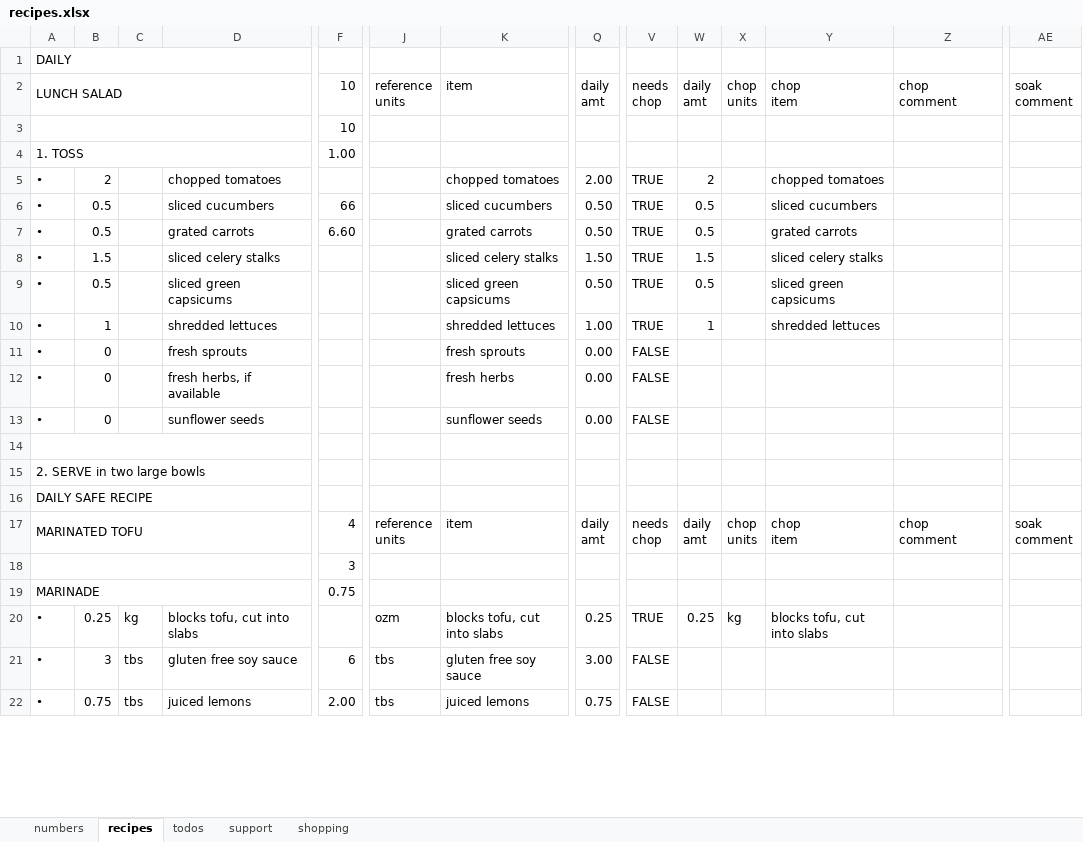
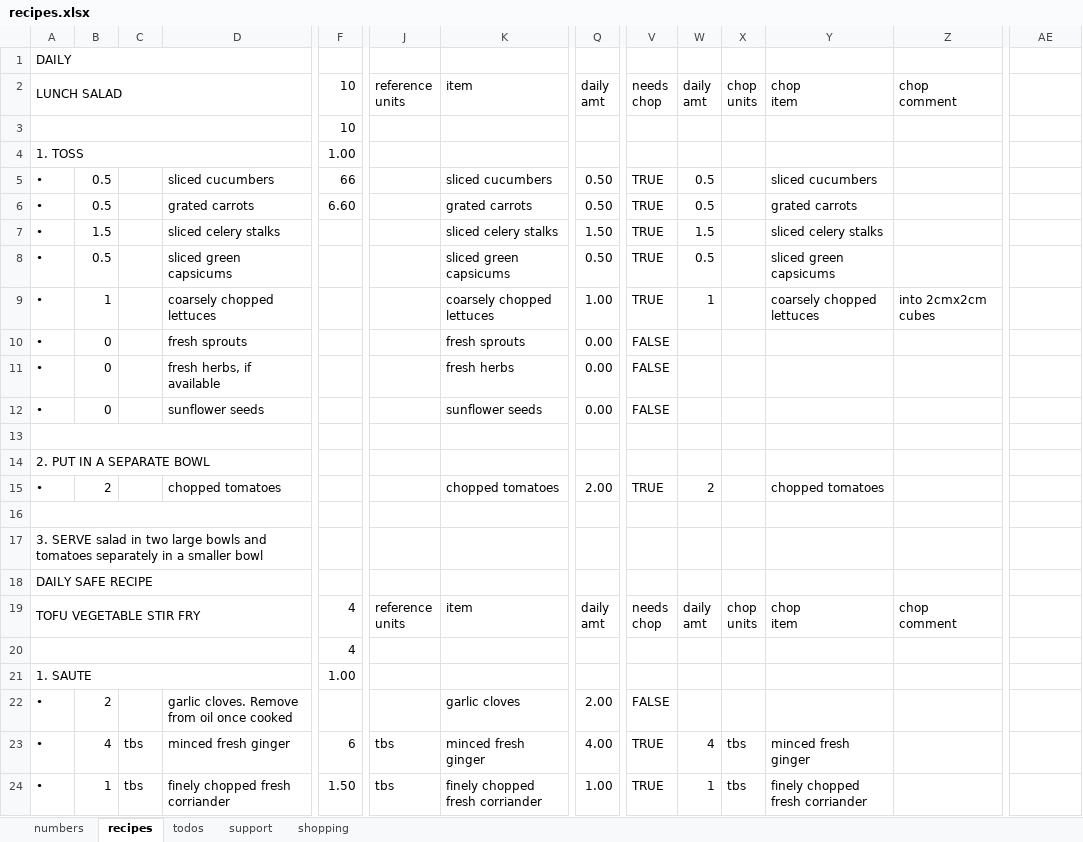
Before and after one commit to leonardguy/dunedin-zen, an Excel workbook: recipes.xlsx, sheet recipes, drawn as a sheet; only a part is shown, gaps mark what is left out; values as stored, in another font and other column widths than the file's, no cell formats; conditional formats not drawn; removed rows and columns are numbered as before the commit, all else as after; rows hold the shown columns only; ↵ is a line break in a cell; the diff covers the shown part only; the diff names each change by its address in the sheet, - before the commit and + after, or states it on an @@ line.

Commit message:
reviewed as per damien's & glenn's comments. added validation.

```diff
--- a/recipes.xlsx (sheet recipes)
+++ b/recipes.xlsx (sheet recipes)
-AE2: soak ↵ comment
+AE2: (empty)
-D9: shredded lettuces
+D9: coarsely chopped lettuces
-K9: shredded lettuces
+K9: coarsely chopped lettuces
-Y9: shredded lettuces
+Y9: coarsely chopped lettuces
-Z9: (empty)
+Z9: into 2cmx2cm cubes
-A14: 2. SERVE in two large bowls
+A14: 2. PUT IN A SEPARATE BOWL
@@ row 5 moved to row 15: • @@
+row 16: (empty)
+row 17: 3. SERVE salad in two large bowls and tomatoes separately in a smaller bowl
-A19: MARINATED TOFU
+A19: TOFU VEGETABLE STIR FRY
-AE19: soak ↵ comment
+AE19: (empty)
-F20: 3
+F20: 4
-A21: MARINADE
+A21: 1. SAUTE
-F21: 0.75
+F21: 1.00
-row 20: • | 0.25 | kg | blocks tofu, cut into slabs |  | ozm | blocks tofu, cut into slabs | 0.25 | TRUE | 0.25 | kg | blocks tofu, cut into slabs
+row 22: • | 2 |  | garlic cloves. Remove from oil once cooked |  |  | garlic cloves | 2.00 | FALSE
-B23: 3
+B23: 4
-D23: gluten free soy sauce
+D23: minced fresh ginger
-K23: gluten free soy sauce
+K23: minced fresh ginger
-Q23: 3.00
+Q23: 4.00
-V23:V24: FALSE
+V23:V24: TRUE
-W23: (empty)
+W23: 4
-X23:X24: (empty)
+X23:X24: tbs
-Y23: (empty)
+Y23: minced fresh ginger
-B24: 0.75
+B24: 1
-D24: juiced lemons
+D24: finely chopped fresh corriander
-F24: 2.00
+F24: 1.50
-K24: juiced lemons
+K24: finely chopped fresh corriander
-Q24: 0.75
+Q24: 1.00
-W24: (empty)
+W24: 1
-Y24: (empty)
+Y24: finely chopped fresh corriander
```
Also changed, not shown: 10 added rows, 11 removed rows, 49 moved rows, 74 edited cells and merged cells elsewhere in this sheet, sheet support, sheet shopping, sheet todos, cell formats, formulas that keep their value.
